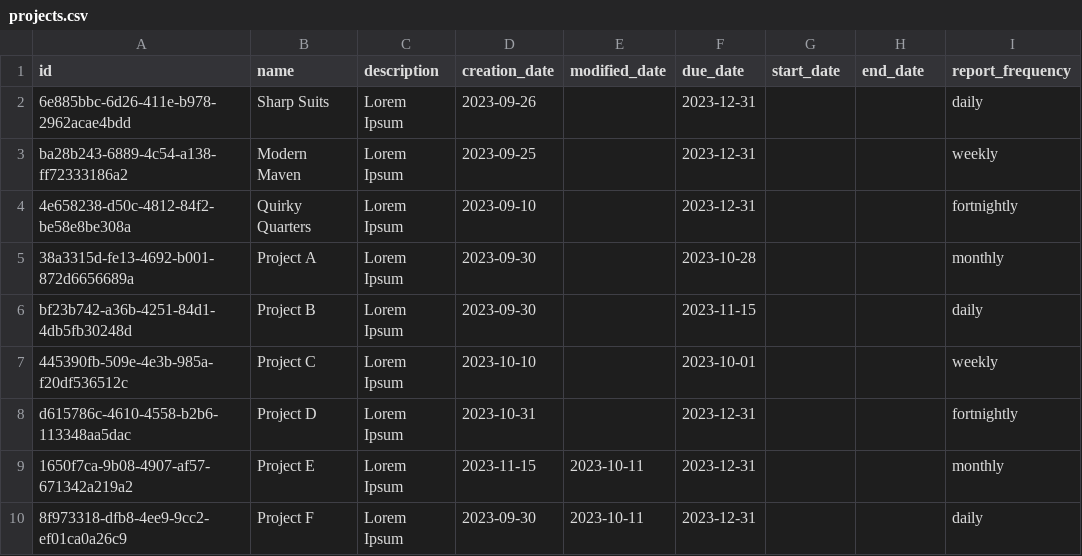
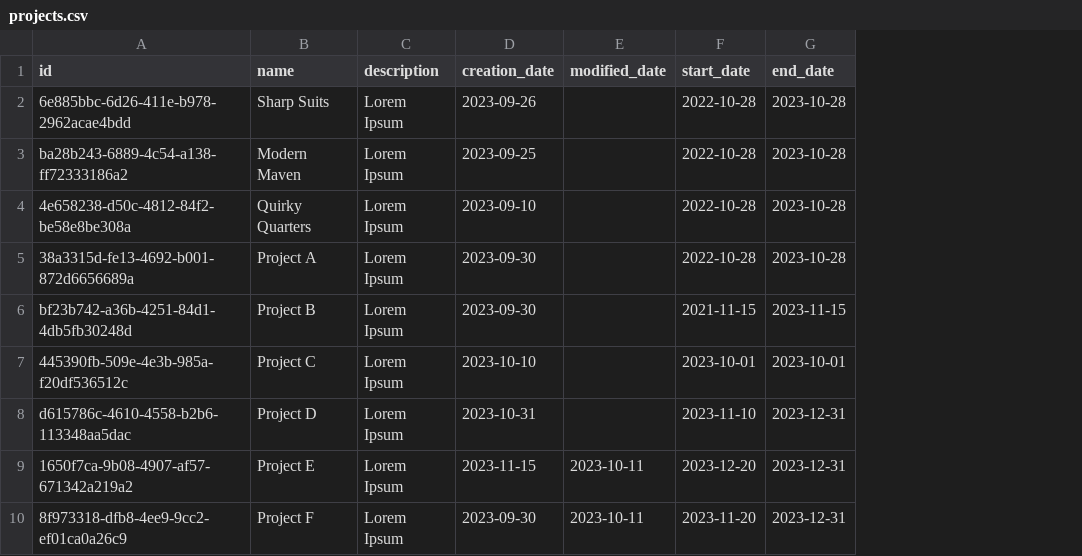
Before and after one commit to robjoh01/pulse-ht23, a CSV file: sql/csv/projects.csv, drawn as a sheet; removed rows and columns are numbered as before the commit, all else as after; the diff names each change by its address in the sheet, - before the commit and + after, or states it on an @@ line.

Commit message:
Added ability to assign team members to specific project   * Updated drag and drop for the .csv file.   * Updated .csv sample file.   * Fixed dashboard and project related sites.   * Fixed SQL and JavaScript date interpretation issue.

```diff
--- a/sql/csv/projects.csv
+++ b/sql/csv/projects.csv
-column F (due_date), rows 2-10: 2023-12-31 | 2023-12-31 | 2023-12-31 | 2023-10-28 | 2023-11-15 | 2023-10-01 | 2023-12-31 | 2023-12-31 | 2023-12-31
-column I (report_frequency), rows 2-10: daily | weekly | fortnightly | monthly | daily | weekly | fortnightly | monthly | daily
-F2:F5 (start_date): (empty)
+F2:F5 (start_date): 2022-10-28
-G2:G5 (end_date): (empty)
+G2:G5 (end_date): 2023-10-28
-F6 (start_date): (empty)
+F6 (start_date): 2021-11-15
-G6 (end_date): (empty)
+G6 (end_date): 2023-11-15
-F7 (start_date): (empty)
+F7 (start_date): 2023-10-01
-G7 (end_date): (empty)
+G7 (end_date): 2023-10-01
-F8 (start_date): (empty)
+F8 (start_date): 2023-11-10
-G8:G10 (end_date): (empty)
+G8:G10 (end_date): 2023-12-31
-F9 (start_date): (empty)
+F9 (start_date): 2023-12-20
-F10 (start_date): (empty)
+F10 (start_date): 2023-11-20
```
Also changed, not shown: 40 other files.
